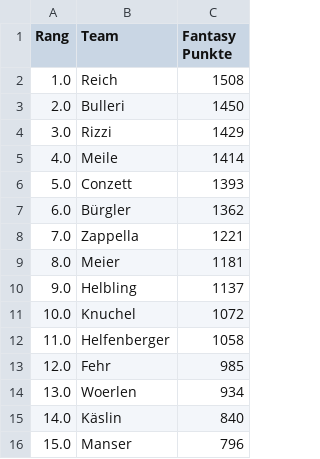
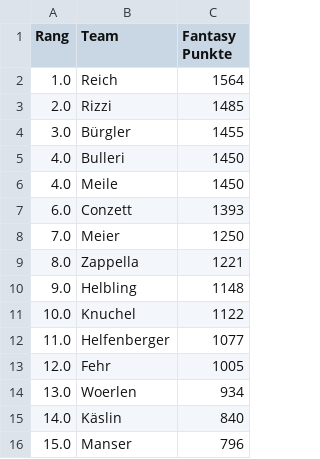
Before and after one commit to leasennch/skifantasy-results, a CSV file: watson/fantasy_points_watson_current_standings.csv, drawn as a sheet.

```diff
--- a/watson/fantasy_points_watson_current_standings.csv
+++ b/watson/fantasy_points_watson_current_standings.csv
@@ -1,14 +1,14 @@
 Rang,Team,Fantasy Punkte
-1.0,Reich,1508
-2.0,Bulleri,1450
-3.0,Rizzi,1429
-4.0,Meile,1414
-5.0,Conzett,1393
-6.0,Bürgler,1362
-7.0,Zappella,1221
-8.0,Meier,1181
-9.0,Helbling,1137
-10.0,Knuchel,1072
-11.0,Helfenberger,1058
-12.0,Fehr,985
+1.0,Reich,1564
+2.0,Rizzi,1485
+3.0,Bürgler,1455
+4.0,Bulleri,1450
+4.0,Meile,1450
+6.0,Conzett,1393
+7.0,Meier,1250
+8.0,Zappella,1221
+9.0,Helbling,1148
+10.0,Knuchel,1122
+11.0,Helfenberger,1077
+12.0,Fehr,1005
 13.0,Woerlen,934
```
Also changed, not shown: unteresAaretal/fantasy_points_Unteres Aaretal_point_races.csv, watson/fantasy_points_watson_point_races.csv, 7 other files.
